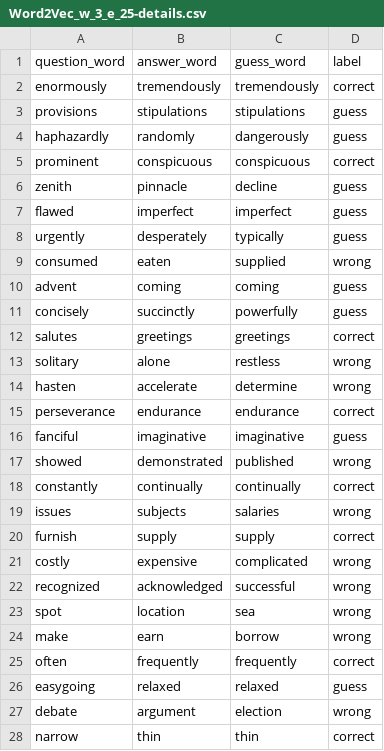
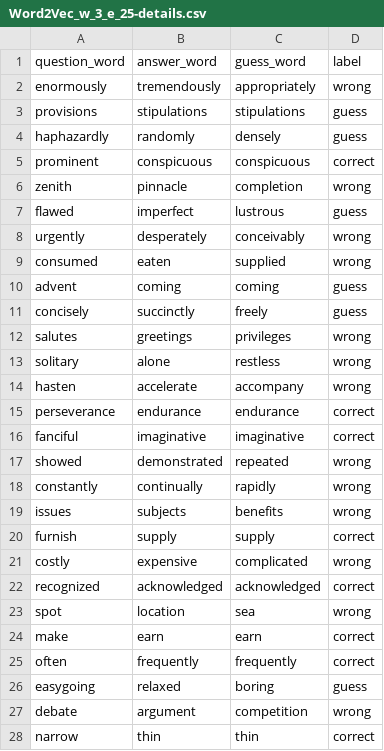
Before and after one commit to MohamadGSalim/COMP472_A2, a CSV file: Word2Vec_w_3_e_25-details.csv, drawn as a sheet; only a part is shown; the diff covers the shown part only.

```diff
--- a/Word2Vec_w_3_e_25-details.csv
+++ b/Word2Vec_w_3_e_25-details.csv
@@ -1,28 +1,28 @@
 question_word,answer_word,guess_word,label
-enormously,tremendously,tremendously,correct
+enormously,tremendously,appropriately,wrong
 provisions,stipulations,stipulations,guess
-haphazardly,randomly,dangerously,guess
+haphazardly,randomly,densely,guess
 prominent,conspicuous,conspicuous,correct
-zenith,pinnacle,decline,guess
-flawed,imperfect,imperfect,guess
-urgently,desperately,typically,guess
+zenith,pinnacle,completion,wrong
+flawed,imperfect,lustrous,guess
+urgently,desperately,conceivably,wrong
 consumed,eaten,supplied,wrong
 advent,coming,coming,guess
-concisely,succinctly,powerfully,guess
-salutes,greetings,greetings,correct
+concisely,succinctly,freely,guess
+salutes,greetings,privileges,wrong
 solitary,alone,restless,wrong
-hasten,accelerate,determine,wrong
+hasten,accelerate,accompany,wrong
 perseverance,endurance,endurance,correct
-fanciful,imaginative,imaginative,guess
-showed,demonstrated,published,wrong
-constantly,continually,continually,correct
-issues,subjects,salaries,wrong
+fanciful,imaginative,imaginative,correct
+showed,demonstrated,repeated,wrong
+constantly,continually,rapidly,wrong
+issues,subjects,benefits,wrong
 furnish,supply,supply,correct
 costly,expensive,complicated,wrong
-recognized,acknowledged,successful,wrong
+recognized,acknowledged,acknowledged,correct
 spot,location,sea,wrong
-make,earn,borrow,wrong
+make,earn,earn,correct
 often,frequently,frequently,correct
-easygoing,relaxed,relaxed,guess
-debate,argument,election,wrong
+easygoing,relaxed,boring,guess
+debate,argument,competition,wrong
 narrow,thin,thin,correct
```
Also changed, not shown: 48 edited cells elsewhere in this file, Word2Vec_w_3_e_500-details.csv, Word2Vec_w_7_e_25-details.csv, 7 other files.
